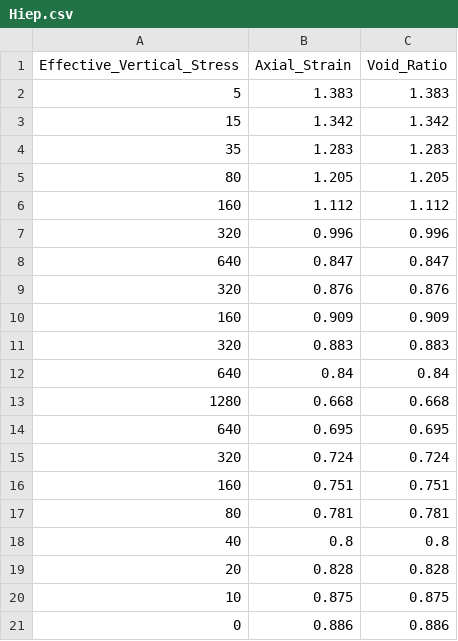
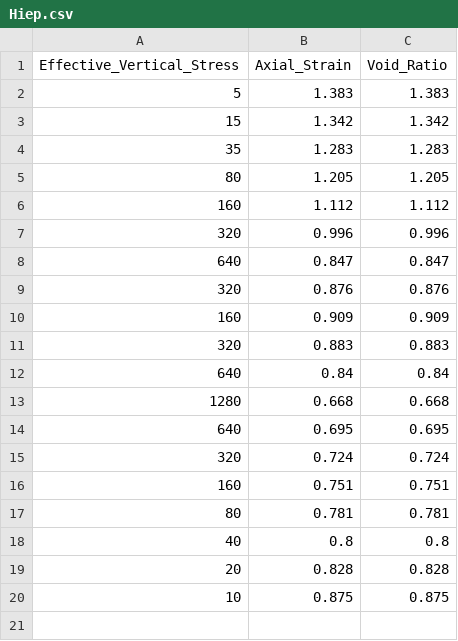
Before and after one commit to HanhNC/CCO20, a CSV file: Hiep.csv, drawn as a sheet; the diff names each change by its address in the sheet, - before the commit and + after, or states it on an @@ line.

Commit message:
Update Hiep.csv

```diff
--- a/Hiep.csv
+++ b/Hiep.csv
-row 21: 0 | 0.886 | 0.886
```
